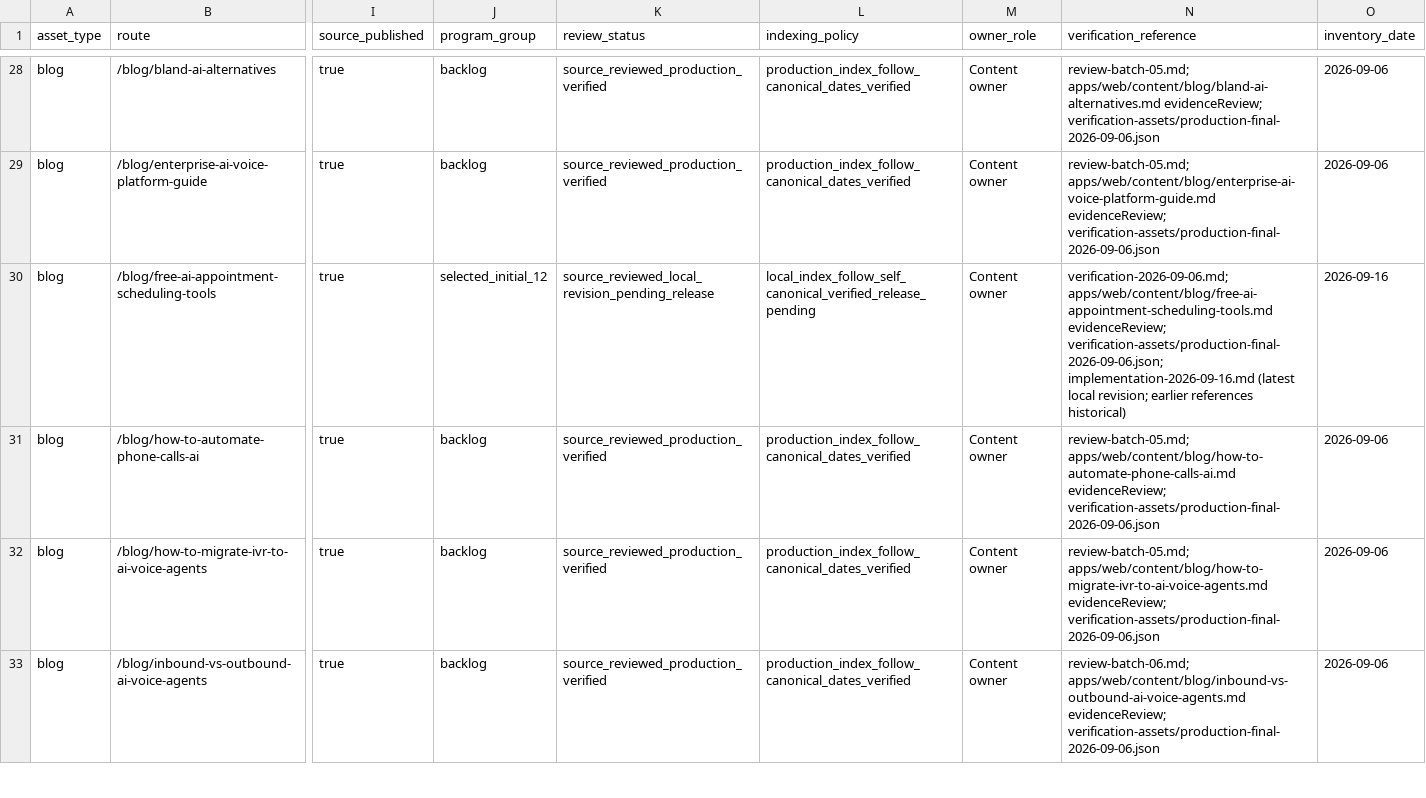
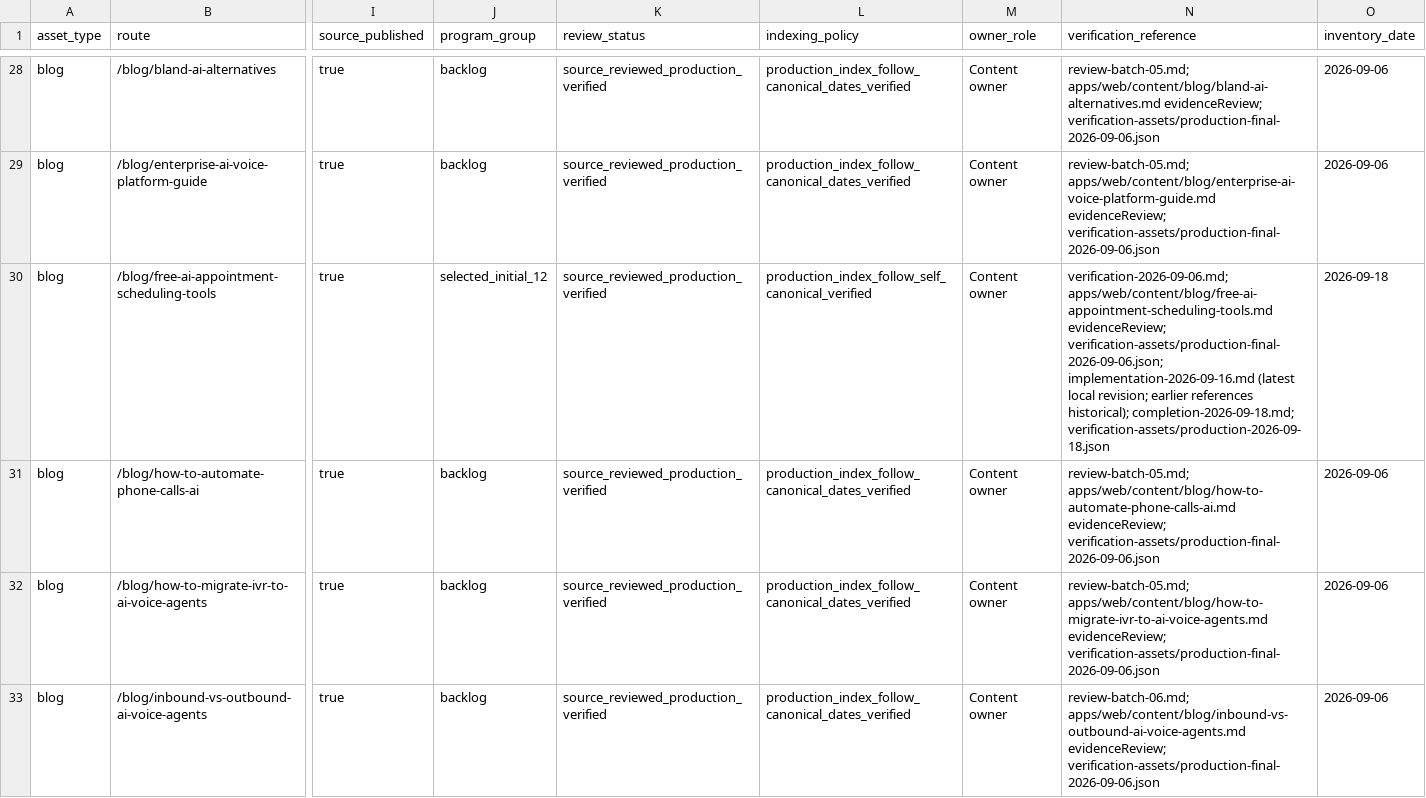
Before and after one commit to allgpt-co/QuickVoice, a CSV file: docs/marketing/seo/inventory.csv, drawn as a sheet; only a part is shown, gaps mark what is left out; the diff covers the shown part only; the diff names each change by its address in the sheet, - before the commit and + after, or states it on an @@ line.

```diff
--- a/docs/marketing/seo/inventory.csv
+++ b/docs/marketing/seo/inventory.csv
-K30 (review_status): source_reviewed_local_revision_pending_release
+K30 (review_status): source_reviewed_production_verified
-L30 (indexing_policy): local_index_follow_self_canonical_verified_release_pending
+L30 (indexing_policy): production_index_follow_self_canonical_verified
-N30 (verification_reference): …earlier references historical)
+N30 (verification_reference): …earlier references historical); completion-2026-09-18.md; verification-assets/production-2026-09-18.json
-O30 (inventory_date): 2026-09-16
+O30 (inventory_date): 2026-09-18
```
Also changed, not shown: 59 edited cells elsewhere in this file, docs/marketing/seo/growth-backlog-2026-09-16.csv, 6 other files.
